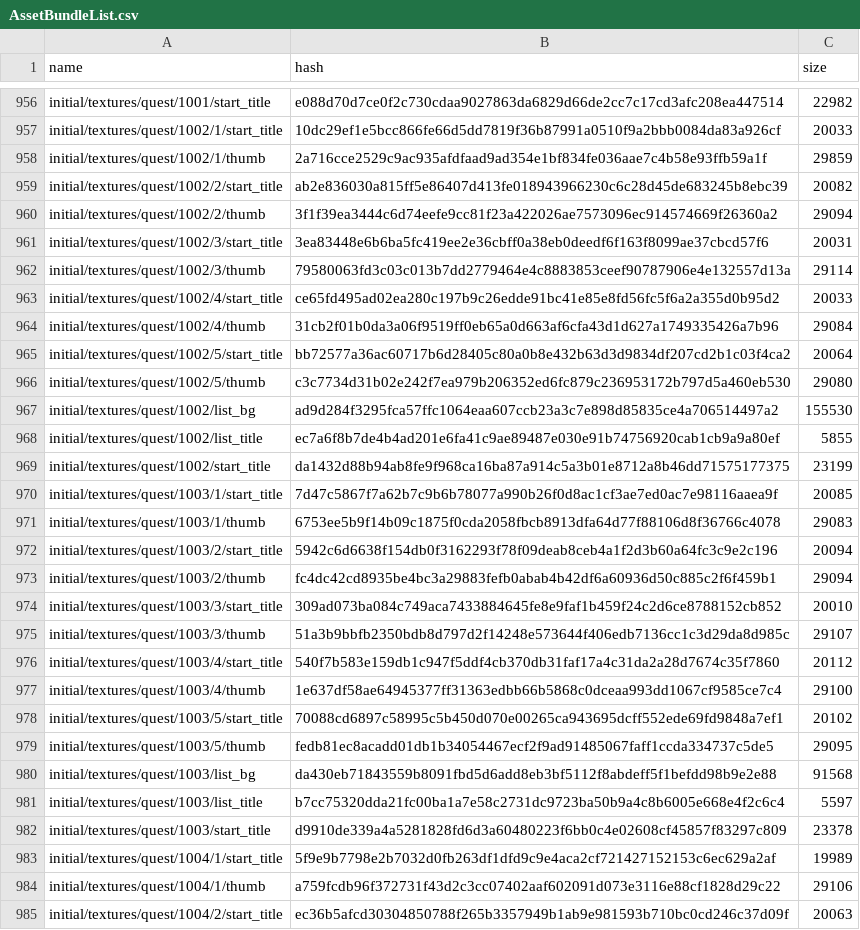
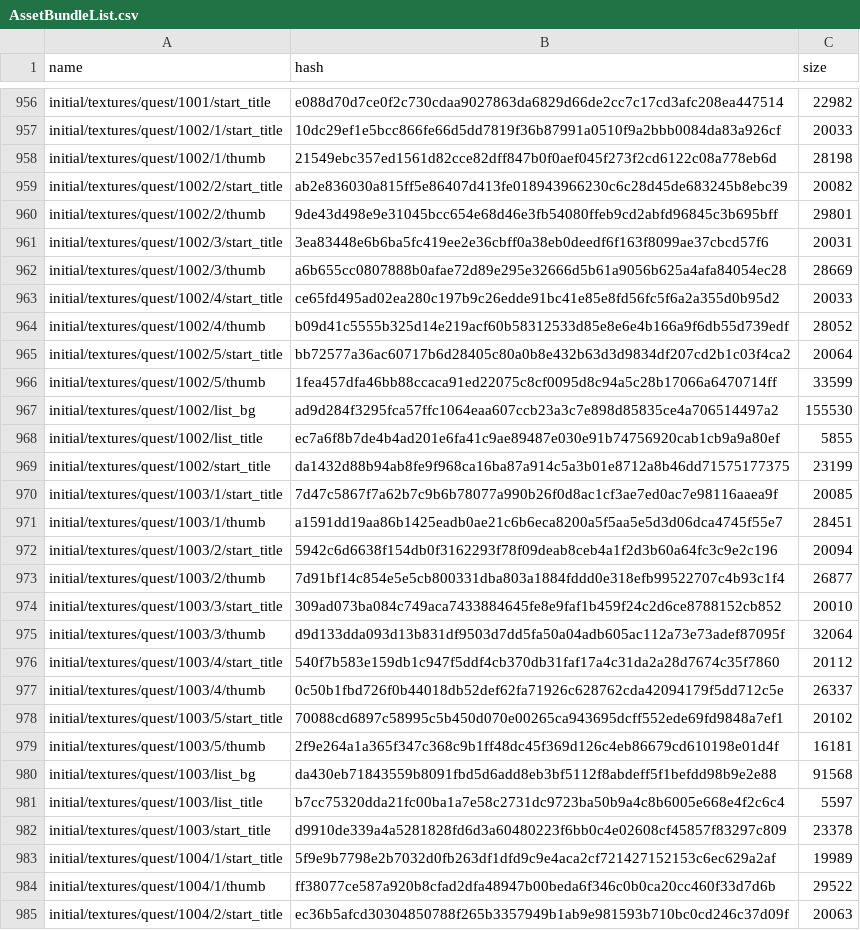
Before and after one commit to onederappli/AB_SF_iOS, a CSV file: 100/AssetBundleList.csv, drawn as a sheet; only a part is shown, gaps mark what is left out; the diff covers the shown part only.

```diff
--- a/100/AssetBundleList.csv
+++ b/100/AssetBundleList.csv
@@ -957,11 +957,11 @@ initial/textures/quest/1001/start_title,e088d70d7ce0f2c730cdaa9027863da6829d66de
 initial/textures/quest/1002/1/start_title,10dc29ef1e5bcc866fe66d5dd7819f36b87991a0510f9a2bbb0084da83a926cf,20033
-initial/textures/quest/1002/1/thumb,2a716cce2529c9ac935afdfaad9ad354e1bf834fe036aae7c4b58e93ffb59a1f,29859
+initial/textures/quest/1002/1/thumb,21549ebc357ed1561d82cce82dff847b0f0aef045f273f2cd6122c08a778eb6d,28198
 initial/textures/quest/1002/2/start_title,ab2e836030a815ff5e86407d413fe018943966230c6c28d45de683245b8ebc39,20082
-initial/textures/quest/1002/2/thumb,3f1f39ea3444c6d74eefe9cc81f23a422026ae7573096ec914574669f26360a2,29094
+initial/textures/quest/1002/2/thumb,9de43d498e9e31045bcc654e68d46e3fb54080ffeb9cd2abfd96845c3b695bff,29801
 initial/textures/quest/1002/3/start_title,3ea83448e6b6ba5fc419ee2e36cbff0a38eb0deedf6f163f8099ae37cbcd57f6,20031
-initial/textures/quest/1002/3/thumb,79580063fd3c03c013b7dd2779464e4c8883853ceef90787906e4e132557d13a,29114
+initial/textures/quest/1002/3/thumb,a6b655cc0807888b0afae72d89e295e32666d5b61a9056b625a4afa84054ec28,28669
 initial/textures/quest/1002/4/start_title,ce65fd495ad02ea280c197b9c26edde91bc41e85e8fd56fc5f6a2a355d0b95d2,20033
-initial/textures/quest/1002/4/thumb,31cb2f01b0da3a06f9519ff0eb65a0d663af6cfa43d1d627a1749335426a7b96,29084
+initial/textures/quest/1002/4/thumb,b09d41c5555b325d14e219acf60b58312533d85e8e6e4b166a9f6db55d739edf,28052
 initial/textures/quest/1002/5/start_title,bb72577a36ac60717b6d28405c80a0b8e432b63d3d9834df207cd2b1c03f4ca2,20064
-initial/textures/quest/1002/5/thumb,c3c7734d31b02e242f7ea979b206352ed6fc879c236953172b797d5a460eb530,29080
+initial/textures/quest/1002/5/thumb,1fea457dfa46bb88ccaca91ed22075c8cf0095d8c94a5c28b17066a6470714ff,33599
 initial/textures/quest/1002/list_bg,ad9d284f3295fca57ffc1064eaa607ccb23a3c7e898d85835ce4a706514497a2,155530
@@ -970,11 +970,11 @@ initial/textures/quest/1002/start_title,da1432d88b94ab8fe9f968ca16ba87a914c5a3b0
 initial/textures/quest/1003/1/start_title,7d47c5867f7a62b7c9b6b78077a990b26f0d8ac1cf3ae7ed0ac7e98116aaea9f,20085
-initial/textures/quest/1003/1/thumb,6753ee5b9f14b09c1875f0cda2058fbcb8913dfa64d77f88106d8f36766c4078,29083
+initial/textures/quest/1003/1/thumb,a1591dd19aa86b1425eadb0ae21c6b6eca8200a5f5aa5e5d3d06dca4745f55e7,28451
 initial/textures/quest/1003/2/start_title,5942c6d6638f154db0f3162293f78f09deab8ceb4a1f2d3b60a64fc3c9e2c196,20094
-initial/textures/quest/1003/2/thumb,fc4dc42cd8935be4bc3a29883fefb0abab4b42df6a60936d50c885c2f6f459b1,29094
+initial/textures/quest/1003/2/thumb,7d91bf14c854e5e5cb800331dba803a1884fddd0e318efb99522707c4b93c1f4,26877
 initial/textures/quest/1003/3/start_title,309ad073ba084c749aca7433884645fe8e9faf1b459f24c2d6ce8788152cb852,20010
-initial/textures/quest/1003/3/thumb,51a3b9bbfb2350bdb8d797d2f14248e573644f406edb7136cc1c3d29da8d985c,29107
+initial/textures/quest/1003/3/thumb,d9d133dda093d13b831df9503d7dd5fa50a04adb605ac112a73e73adef87095f,32064
 initial/textures/quest/1003/4/start_title,540f7b583e159db1c947f5ddf4cb370db31faf17a4c31da2a28d7674c35f7860,20112
-initial/textures/quest/1003/4/thumb,1e637df58ae64945377ff31363edbb66b5868c0dceaa993dd1067cf9585ce7c4,29100
+initial/textures/quest/1003/4/thumb,0c50b1fbd726f0b44018db52def62fa71926c628762cda42094179f5dd712c5e,26337
 initial/textures/quest/1003/5/start_title,70088cd6897c58995c5b450d070e00265ca943695dcff552ede69fd9848a7ef1,20102
-initial/textures/quest/1003/5/thumb,fedb81ec8acadd01db1b34054467ecf2f9ad91485067faff1ccda334737c5de5,29095
+initial/textures/quest/1003/5/thumb,2f9e264a1a365f347c368c9b1ff48dc45f369d126c4eb86679cd610198e01d4f,16181
 initial/textures/quest/1003/list_bg,da430eb71843559b8091fbd5d6add8eb3bf5112f8abdeff5f1befdd98b9e2e88,91568
@@ -983,3 +983,3 @@ initial/textures/quest/1003/start_title,d9910de339a4a5281828fd6d3a60480223f6bb0c
 initial/textures/quest/1004/1/start_title,5f9e9b7798e2b7032d0fb263df1dfd9c9e4aca2cf721427152153c6ec629a2af,19989
-initial/textures/quest/1004/1/thumb,a759fcdb96f372731f43d2c3cc07402aaf602091d073e3116e88cf1828d29c22,29106
+initial/textures/quest/1004/1/thumb,ff38077ce587a920b8cfad2dfa48947b00beda6f346c0b0ca20cc460f33d7d6b,29522
 initial/textures/quest/1004/2/start_title,ec36b5afcd30304850788f265b3357949b1ab9e981593b710bc0cd246c37d09f,20063
```
Also changed, not shown: 60 edited cells elsewhere in this file, 47 other files.
